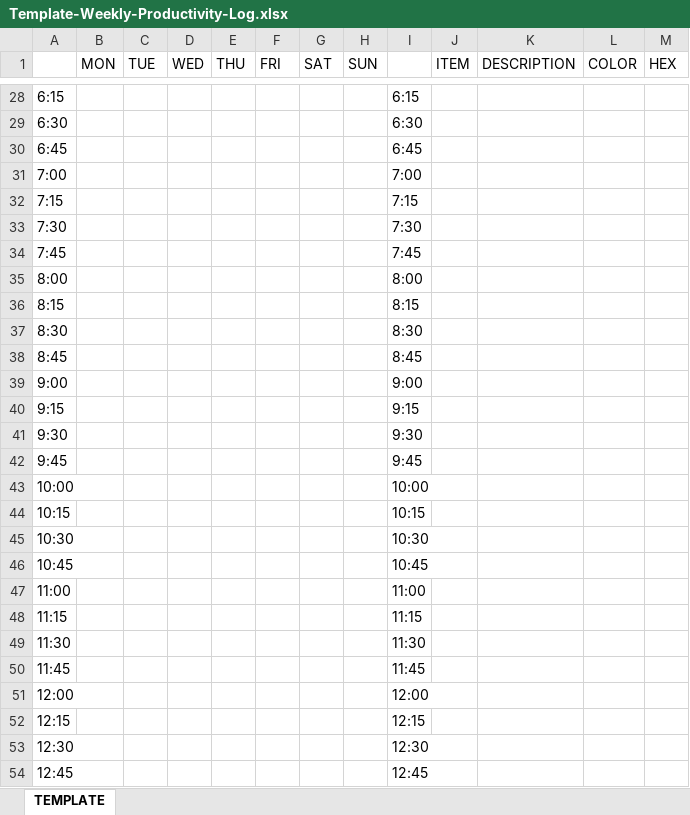
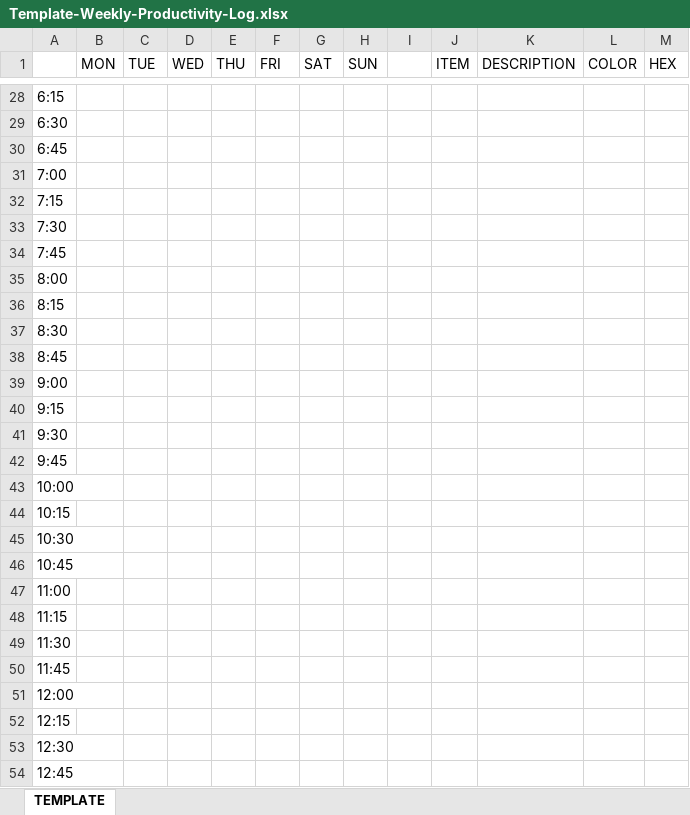
Before and after one commit to allegedSTINK/Sheetz, an Excel workbook: Template-Weekly-Productivity-Log.xlsx, sheet TEMPLATE, drawn as a sheet; only a part is shown, gaps mark what is left out; values as stored, in another font and other column widths than the file's, no cell formats; conditional formats and table styles not drawn; the diff covers the shown part only; the diff names each change by its address in the sheet, - before the commit and + after, or states it on an @@ line.

```diff
--- a/Template-Weekly-Productivity-Log.xlsx (sheet TEMPLATE)
+++ b/Template-Weekly-Productivity-Log.xlsx (sheet TEMPLATE)
-I1:I2 merged
-I28: 6:15
+I28: (empty)
-I29: 6:30
+I29: (empty)
-I30: 6:45
+I30: (empty)
-I31: 7:00
+I31: (empty)
-I32: 7:15
+I32: (empty)
-I33: 7:30
+I33: (empty)
-I34: 7:45
+I34: (empty)
-I35: 8:00
+I35: (empty)
-I36: 8:15
+I36: (empty)
-I37: 8:30
+I37: (empty)
-I38: 8:45
+I38: (empty)
-I39: 9:00
+I39: (empty)
-I40: 9:15
+I40: (empty)
-I41: 9:30
+I41: (empty)
-I42: 9:45
+I42: (empty)
-I43: 10:00
+I43: (empty)
-I44: 10:15
+I44: (empty)
-I45: 10:30
+I45: (empty)
-I46: 10:45
+I46: (empty)
-I47: 11:00
+I47: (empty)
-I48: 11:15
+I48: (empty)
-I49: 11:30
+I49: (empty)
-I50: 11:45
+I50: (empty)
-I51: 12:00
+I51: (empty)
-I52: 12:15
+I52: (empty)
-I53: 12:30
+I53: (empty)
-I54: 12:45
+I54: (empty)
```
Also changed, not shown: 69 edited cells elsewhere in this sheet, cell formats.
